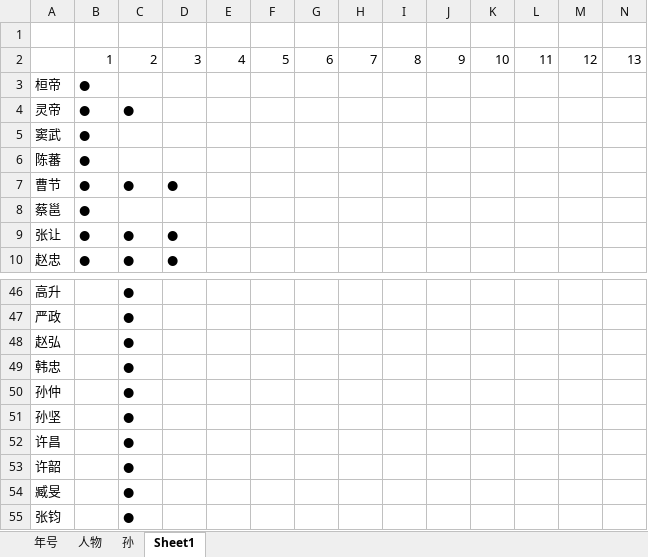
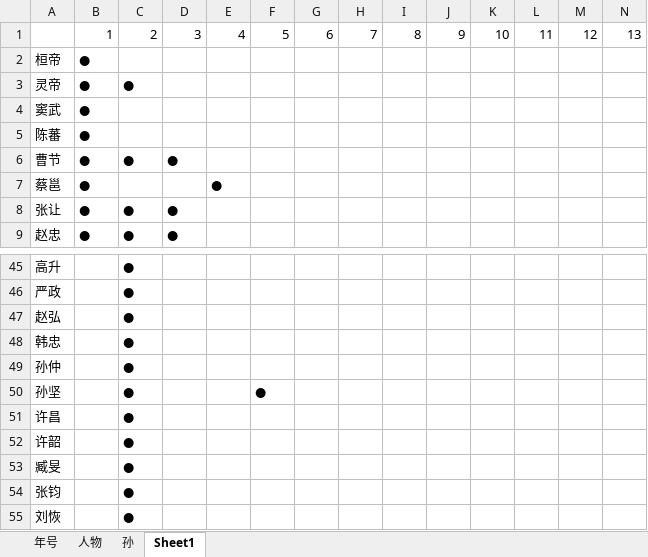
Before and after one commit to rootkitpan/fun, an Excel workbook: RTK.xlsx, sheet Sheet1, drawn as a sheet; only a part is shown, gaps mark what is left out; the shorter side is filled out with more unchanged rows; values as stored, in another font and other column widths than the file's, no cell formats; conditional formats not drawn; removed rows and columns are numbered as before the commit, all else as after; rows hold the shown columns only; the diff covers the shown part only; the diff names each change by its address in the sheet, - before the commit and + after, or states it on an @@ line.

```diff
--- a/RTK.xlsx (sheet Sheet1)
+++ b/RTK.xlsx (sheet Sheet1)
-row 1: (empty)
-E7: (empty)
+E7: ●
-F50: (empty)
+F50: ●
```
Also changed, not shown: 41 added rows and 28 edited cells elsewhere in this sheet, cell formats.
